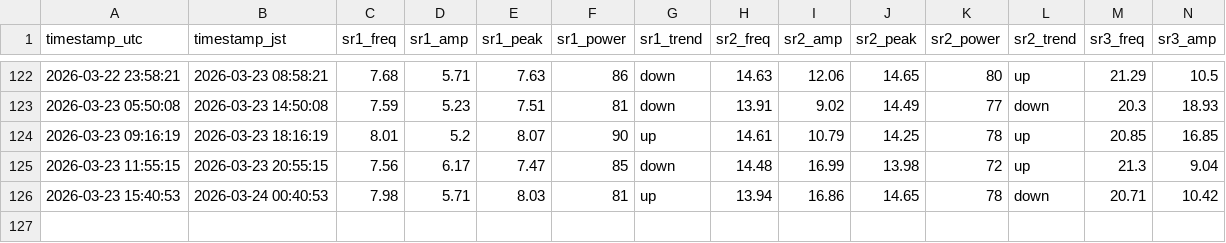
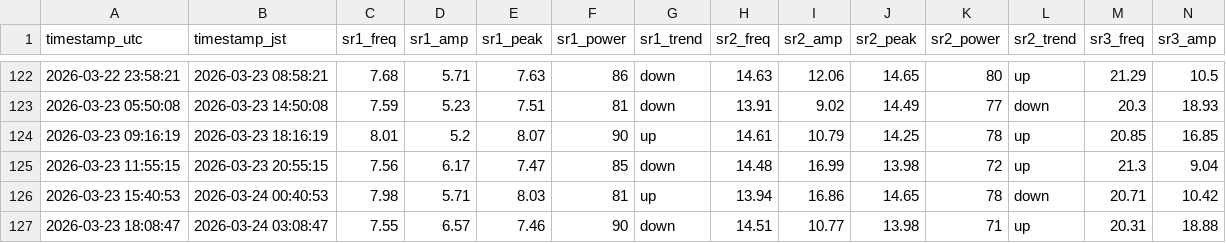
Before and after one commit to mitsulow/schumann-monitor, a CSV file: data/schumann_log.csv, drawn as a sheet; only a part is shown, gaps mark what is left out; rows hold the shown columns only; the diff names each change by its address in the sheet, - before the commit and + after, or states it on an @@ line.

Commit message:
📡 2026-03-23 18:08 UTC

```diff
--- a/data/schumann_log.csv
+++ b/data/schumann_log.csv
+row 127: 2026-03-23 18:08:47 | 2026-03-24 03:08:47 | 7.55 | 6.57 | 7.46 | 90 | down | 14.51 | 10.77 | 13.98 | 71 | up | 20.31 | 18.88
```
